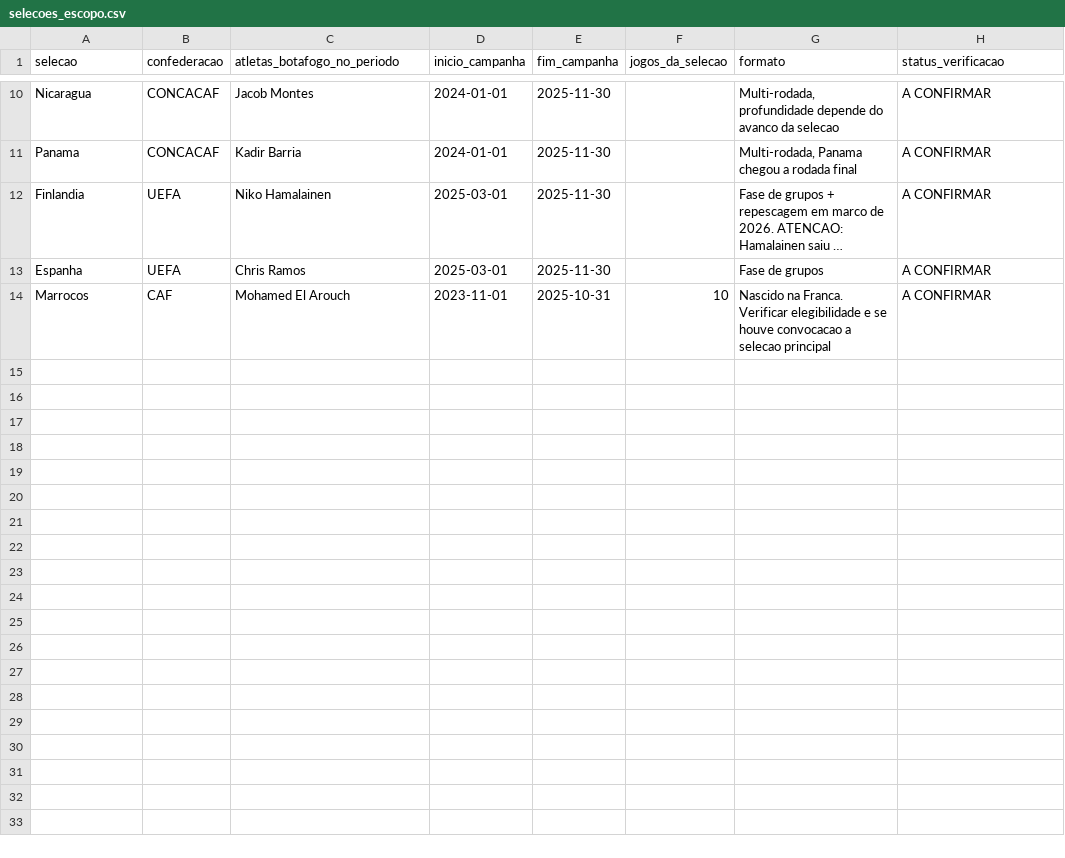
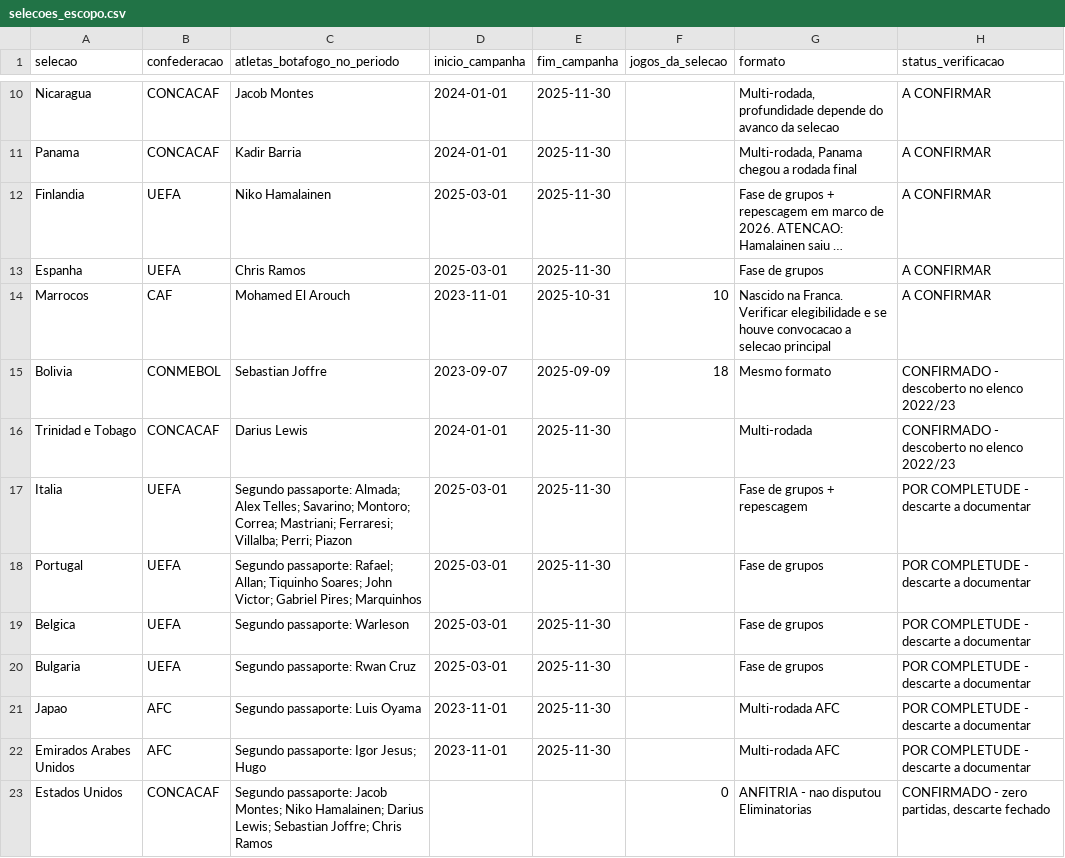
Before and after one commit to henriquesimoessilva3-png/Portal-Botafogo, a CSV file: selecoes_escopo.csv, drawn as a sheet; only a part is shown, gaps mark what is left out; long unchanged cells end in …; the diff names each change by its address in the sheet, - before the commit and + after, or states it on an @@ line.

```diff
--- a/selecoes_escopo.csv
+++ b/selecoes_escopo.csv
+row 15: Bolivia | CONMEBOL | Sebastian Joffre | 2023-09-07 | 2025-09-09 | 18 | Mesmo formato | CONFIRMADO - descoberto no elenco 2022/23
+row 16: Trinidad e Tobago | CONCACAF | Darius Lewis | 2024-01-01 | 2025-11-30 |  | Multi-rodada | CONFIRMADO - descoberto no elenco 2022/23
+row 17: Italia | UEFA | Segundo passaporte: Almada; Alex Telles; Savarino; Montoro; Correa; Mastriani; Ferraresi; Villalba; Perri; Piazon | 2025-03-01 | 2025-11-30 |  | Fase de grupos + repescagem | POR COMPLETUDE - descarte a documentar
+row 18: Portugal | UEFA | Segundo passaporte: Rafael; Allan; Tiquinho Soares; John Victor; Gabriel Pires; Marquinhos | 2025-03-01 | 2025-11-30 |  | Fase de grupos | POR COMPLETUDE - descarte a documentar
+row 19: Belgica | UEFA | Segundo passaporte: Warleson | 2025-03-01 | 2025-11-30 |  | Fase de grupos | POR COMPLETUDE - descarte a documentar
+row 20: Bulgaria | UEFA | Segundo passaporte: Rwan Cruz | 2025-03-01 | 2025-11-30 |  | Fase de grupos | POR COMPLETUDE - descarte a documentar
+row 21: Japao | AFC | Segundo passaporte: Luis Oyama | 2023-11-01 | 2025-11-30 |  | Multi-rodada AFC | POR COMPLETUDE - descarte a documentar
+row 22: Emirados Arabes Unidos | AFC | Segundo passaporte: Igor Jesus; Hugo | 2023-11-01 | 2025-11-30 |  | Multi-rodada AFC | POR COMPLETUDE - descarte a documentar
+row 23: Estados Unidos | CONCACAF | Segundo passaporte: Jacob Montes; Niko Hamalainen; Darius Lewis; Sebastian Joffre; Chris Ramos |  |  | 0 | ANFITRIA - nao disputou Eliminatorias | CONFIRMADO - zero partidas, descarte fechado
```
Also changed, not shown: atletas.csv, dados/checagem_aritmetica.csv, 13 other files.
